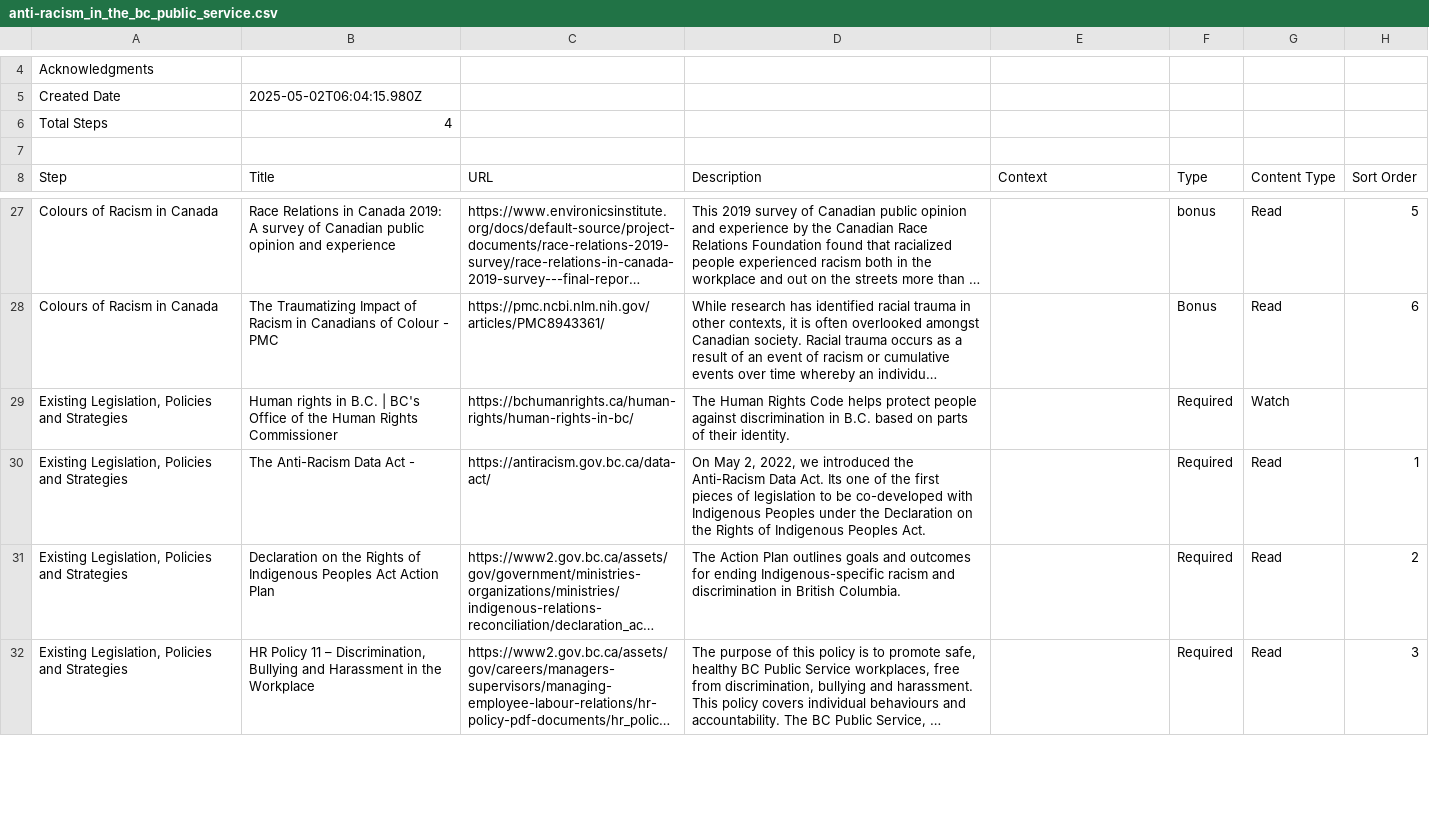
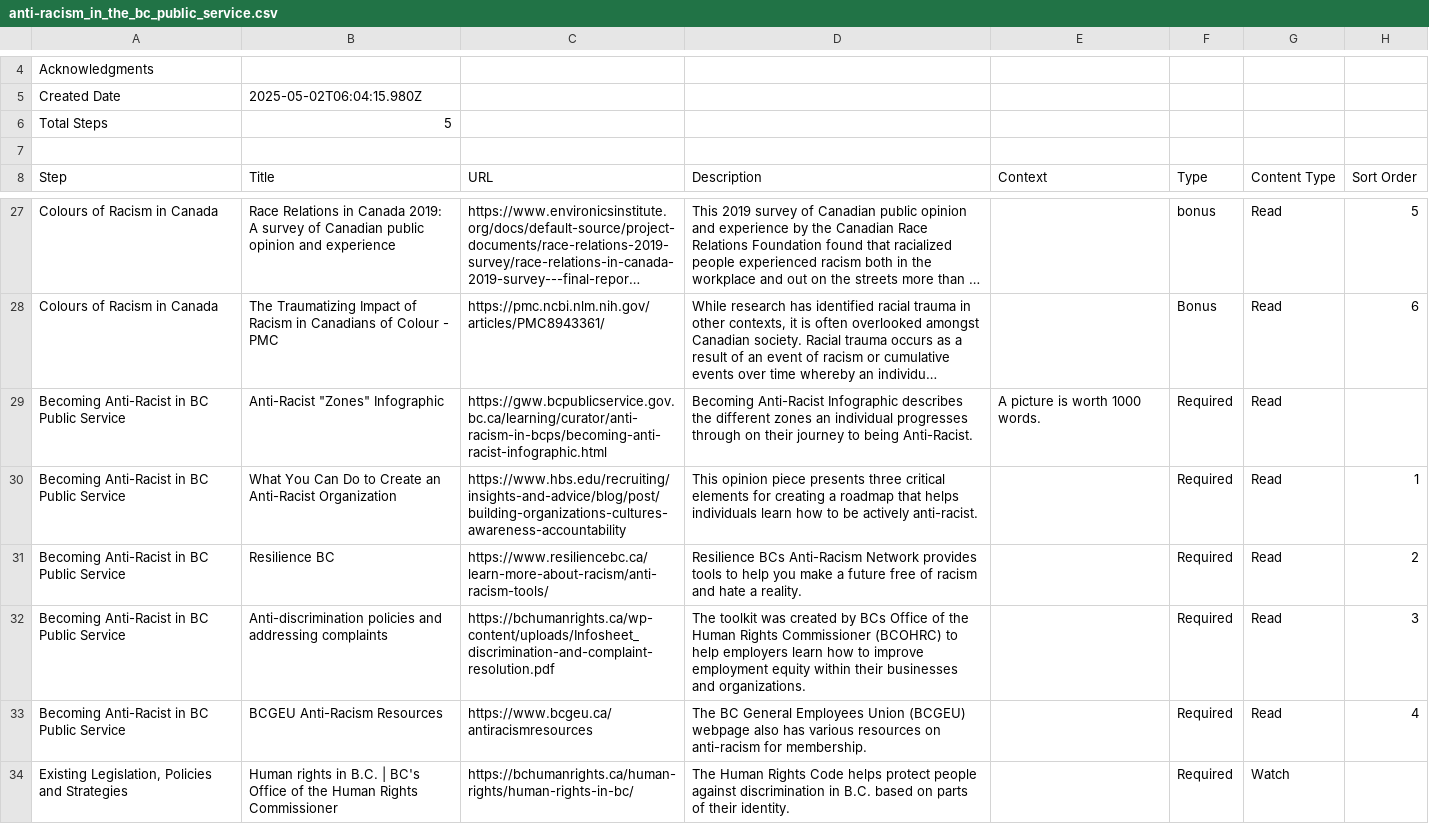
Before and after one commit to allanhaggett/curator-ext, a CSV file: pathways/anti-racism_in_the_bc_public_service/anti-racism_in_the_bc_public_service.csv, drawn as a sheet; only a part is shown, gaps mark what is left out; the shorter side is filled out with more unchanged rows; long unchanged cells end in …; the diff names each change by its address in the sheet, - before the commit and + after, or states it on an @@ line.

Commit message:
Tweaks to test publishing

```diff
--- a/pathways/anti-racism_in_the_bc_public_service/anti-racism_in_the_bc_public_service.csv
+++ b/pathways/anti-racism_in_the_bc_public_service/anti-racism_in_the_bc_public_service.csv
-B6 (Title): 4
+B6 (Title): 5
+row 29: Becoming Anti-Racist in BC Public Service | Anti-Racist "Zones" Infographic | https://gww.bcpublicservice.gov.bc.ca/learning/curator/anti-racism-in-bcps/becoming-anti-racist-infographic.html | Becoming Anti-Racist Infographic describes the different zones an individual progresses through on their journey to being Anti-Racist. | A picture is worth 1000 words. | Required | Read
+row 30: Becoming Anti-Racist in BC Public Service | What You Can Do to Create an Anti-Racist Organization | https://www.hbs.edu/recruiting/insights-and-advice/blog/post/building-organizations-cultures-awareness-accountability | This opinion piece presents three critical elements for creating a roadmap that helps individuals learn how to be actively anti-racist. |  | Required | Read | 1
+row 31: Becoming Anti-Racist in BC Public Service | Resilience BC | https://www.resiliencebc.ca/learn-more-about-racism/anti-racism-tools/ | Resilience BCs Anti-Racism Network provides tools to help you make a future free of racism and hate a reality. |  | Required | Read | 2
+row 32: Becoming Anti-Racist in BC Public Service | Anti-discrimination policies and addressing complaints | https://bchumanrights.ca/wp-content/uploads/Infosheet_discrimination-and-complaint-resolution.pdf | The toolkit was created by BCs Office of the Human Rights Commissioner (BCOHRC) to help employers learn how to improve employment equity within their businesses and organizations. |  | Required | Read | 3
+row 33: Becoming Anti-Racist in BC Public Service | BCGEU Anti-Racism Resources | https://www.bcgeu.ca/antiracismresources | The BC General Employees Union (BCGEU) webpage also has various resources on anti-racism for membership. |  | Required | Read | 4
```
